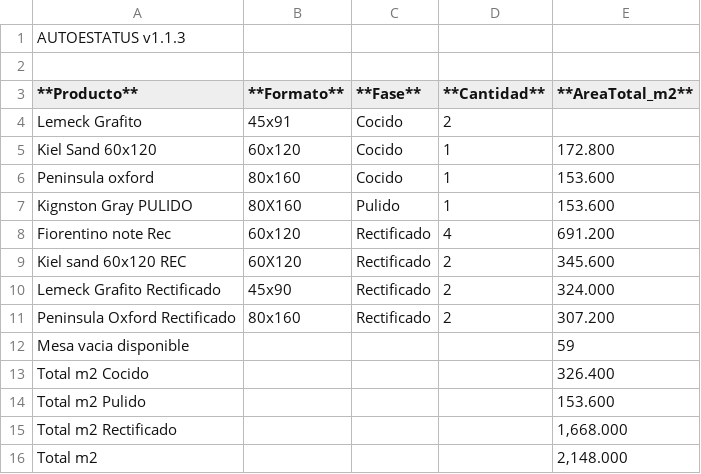
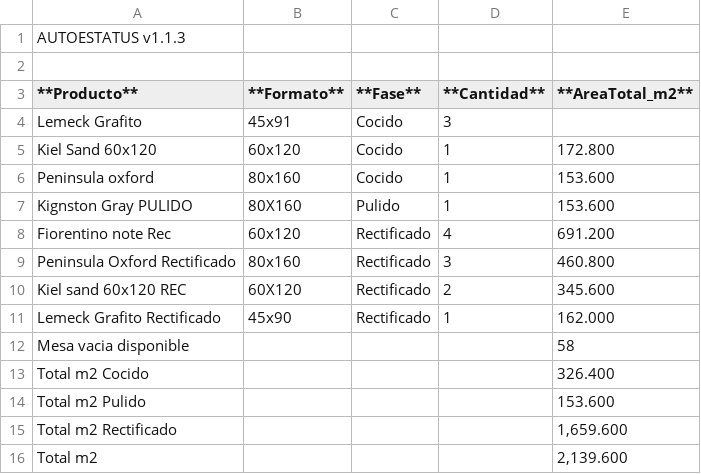
Before and after one commit to teclgvp3-droid/Estatus-De-Productos, a TSV file: recuento_productos.tsv, drawn as a sheet.

Commit message:
AUTOESTATUS update 2026-10-19 22:07:02

```diff
--- a/recuento_productos.tsv
+++ b/recuento_productos.tsv
@@ -3,3 +3,3 @@
 **Producto**	**Formato**	**Fase**	**Cantidad**	**AreaTotal_m2**
-Lemeck Grafito	45x91	Cocido	2	
+Lemeck Grafito	45x91	Cocido	3	
 Kiel Sand 60x120	60x120	Cocido	1	172.800
@@ -8,9 +8,9 @@ Kignston Gray PULIDO	80X160	Pulido	1	153.600
 Fiorentino note Rec	60x120	Rectificado	4	691.200
+Peninsula Oxford Rectificado	80x160	Rectificado	3	460.800
 Kiel sand 60x120 REC	60X120	Rectificado	2	345.600
-Lemeck Grafito Rectificado	45x90	Rectificado	2	324.000
-Peninsula Oxford Rectificado	80x160	Rectificado	2	307.200
-Mesa vacia disponible				59
+Lemeck Grafito Rectificado	45x90	Rectificado	1	162.000
+Mesa vacia disponible				58
 Total m2 Cocido				326.400
 Total m2 Pulido				153.600
-Total m2 Rectificado				1,668.000
-Total m2				2,148.000
+Total m2 Rectificado				1,659.600
+Total m2				2,139.600
```
